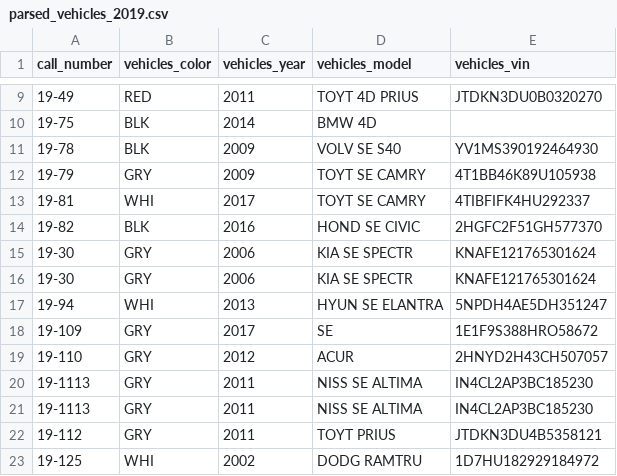
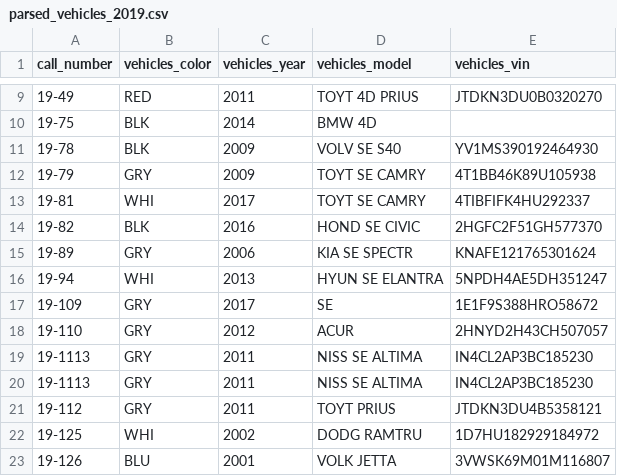
Before and after one commit to annahaensch/datathon4justice, a CSV file: data/parsed_vehicles_2019.csv, drawn as a sheet; only a part is shown, gaps mark what is left out; the shorter side is filled out with more unchanged rows.

```diff
--- a/data/parsed_vehicles_2019.csv
+++ b/data/parsed_vehicles_2019.csv
@@ -14,4 +14,3 @@ call_number,vehicles_color,vehicles_year,vehicles_model,vehicles_vin
 19-82,BLK,2016,HOND SE CIVIC,2HGFC2F51GH577370
-19-30,GRY,2006,KIA SE SPECTR,KNAFE121765301624
-19-30,GRY,2006,KIA SE SPECTR,KNAFE121765301624
+19-89,GRY,2006,KIA SE SPECTR,KNAFE121765301624
 19-94,WHI,2013,HYUN SE ELANTRA,5NPDH4AE5DH351247
```
Also changed, not shown: data/parsed_people_2019.csv, 6 other files.
